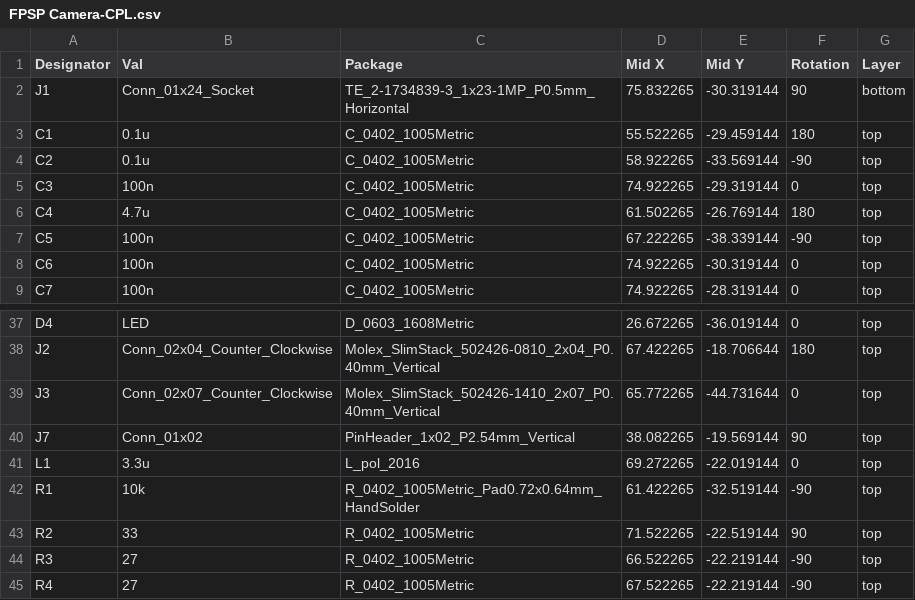
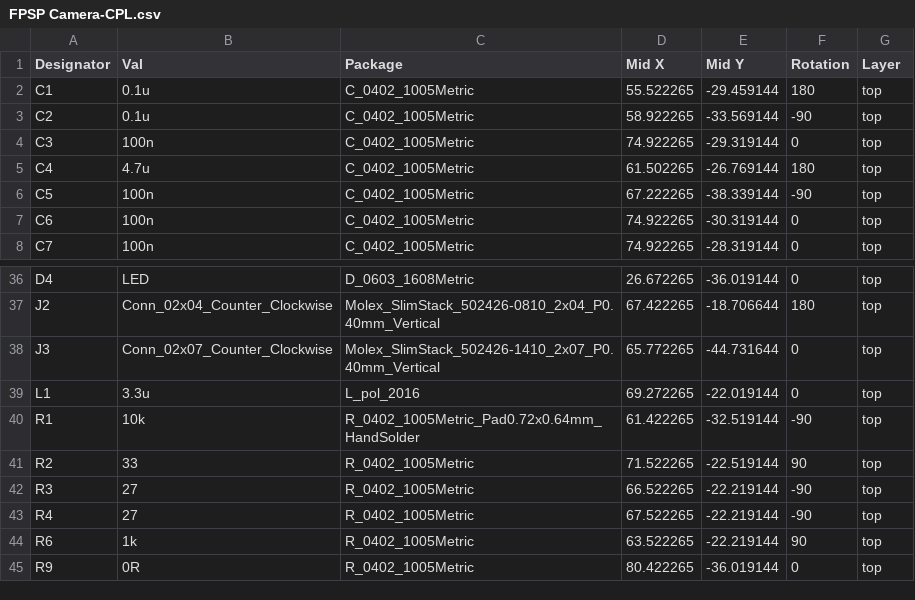
Before and after one commit to YuweiZhang-002/FPSP_Camera_FPC, a CSV file: fab_files_fpc/JLC_SMT/FPSP Camera-CPL.csv, drawn as a sheet; only a part is shown, gaps mark what is left out; the shorter side is filled out with more unchanged rows.

Commit message:
FPC socket foorprint replaced

```diff
--- a/fab_files_fpc/JLC_SMT/FPSP Camera-CPL.csv
+++ b/fab_files_fpc/JLC_SMT/FPSP Camera-CPL.csv
@@ -1,3 +1,2 @@
 Designator,Val,Package,Mid X,Mid Y,Rotation,Layer
-J1,Conn_01x24_Socket,TE_2-1734839-3_1x23-1MP_P0.5mm_Horizontal,75.832265,-30.319144,90,bottom
 C1,0.1u,C_0402_1005Metric,55.522265,-29.459144,180,top
@@ -39,3 +38,2 @@ J2,Conn_02x04_Counter_Clockwise,Molex_SlimStack_502426-0810_2x04_P0.40mm_Vertica
 J3,Conn_02x07_Counter_Clockwise,Molex_SlimStack_502426-1410_2x07_P0.40mm_Vertical,65.772265,-44.731644,0,top
-J7,Conn_01x02,PinHeader_1x02_P2.54mm_Vertical,38.082265,-19.569144,90,top
 L1,3.3u,L_pol_2016,69.272265,-22.019144,0,top
```
Also changed, not shown: 34 other files.
